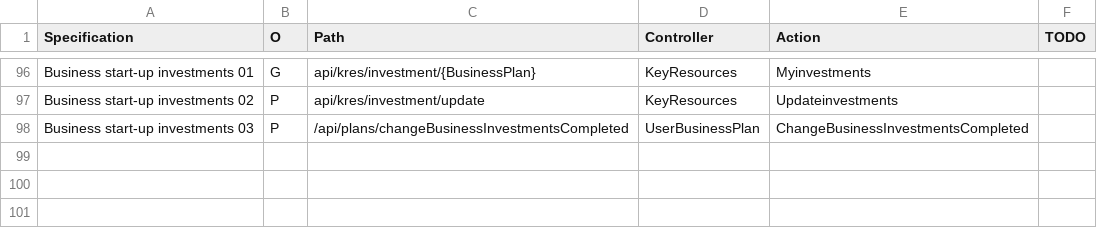
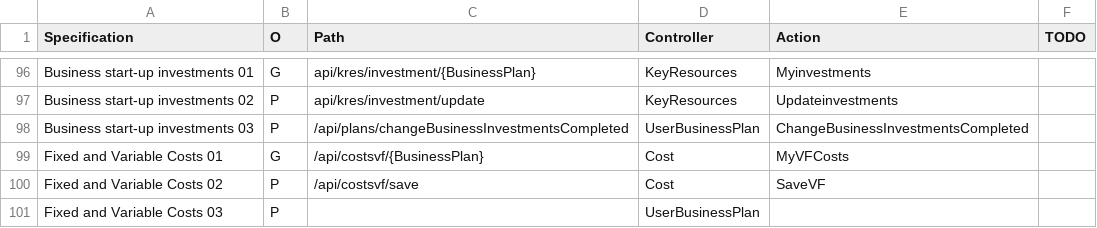
Before and after one commit to KABADATeam/KABADA-API, a CSV file: INFO/BackendActions.csv, drawn as a sheet; only a part is shown, gaps mark what is left out; the diff names each change by its address in the sheet, - before the commit and + after, or states it on an @@ line.

Commit message:
VF costs actions placeholders

```diff
--- a/INFO/BackendActions.csv
+++ b/INFO/BackendActions.csv
+row 99: Fixed and Variable Costs 01 | G | /api/costsvf/{BusinessPlan} | Cost | MyVFCosts
+row 100: Fixed and Variable Costs 02 | P | /api/costsvf/save | Cost | SaveVF
+row 101: Fixed and Variable Costs 03 | P |  | UserBusinessPlan
```
Also changed, not shown: 2 other files.
